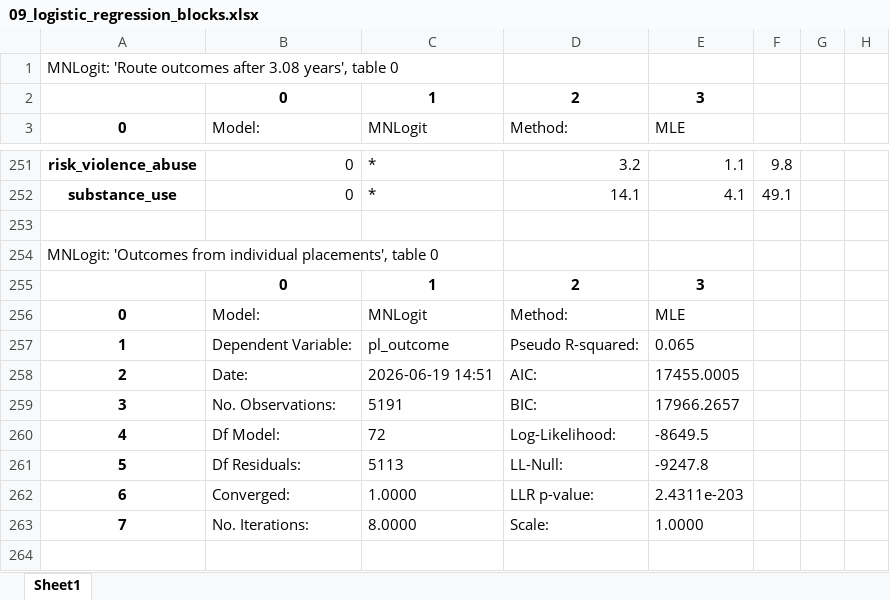
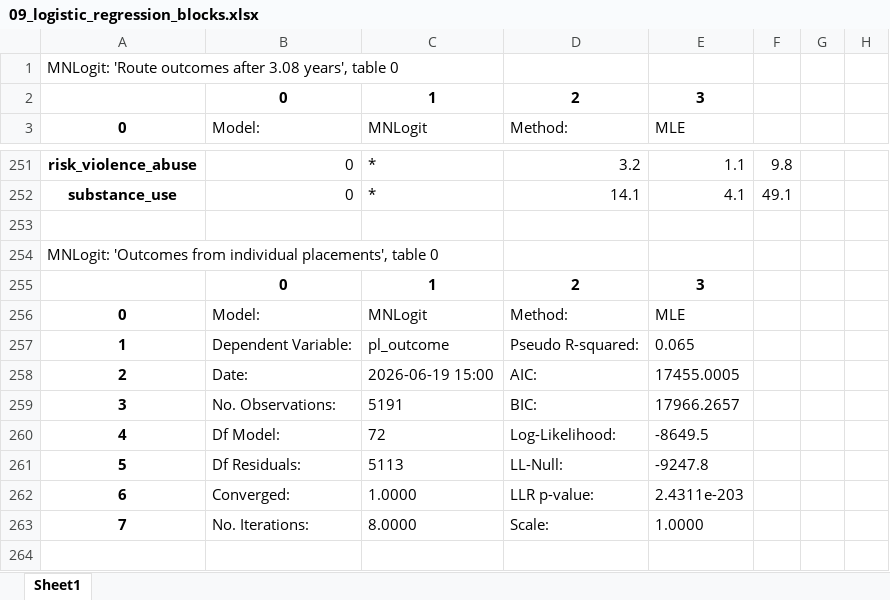
Before and after one commit to davidingerslev/BSHARP-ISHSHHB-2026, an Excel workbook: assets_output/09_logistic_regression_blocks.xlsx, sheet Sheet1, drawn as a sheet; only a part is shown, gaps mark what is left out; values as stored, in another font and other column widths than the file's, no borders; the diff covers the shown part only; the diff names each change by its address in the sheet, - before the commit and + after, or states it on an @@ line.

```diff
--- a/assets_output/09_logistic_regression_blocks.xlsx (sheet Sheet1)
+++ b/assets_output/09_logistic_regression_blocks.xlsx (sheet Sheet1)
-C258 (MNLogit): 2026-06-19 14:51
+C258 (MNLogit): 2026-06-19 15:00
```
Also changed, not shown: 5 edited cells elsewhere in this sheet, 12 other files.
